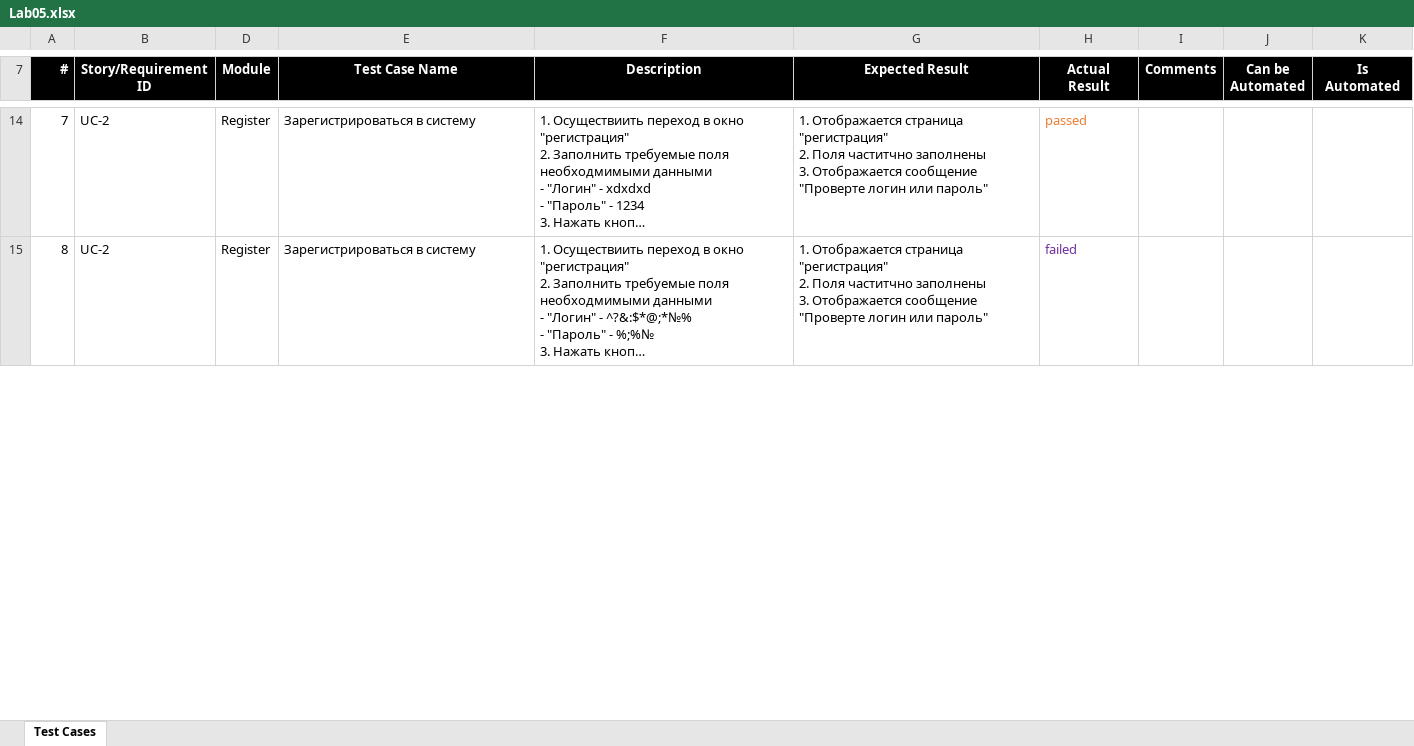
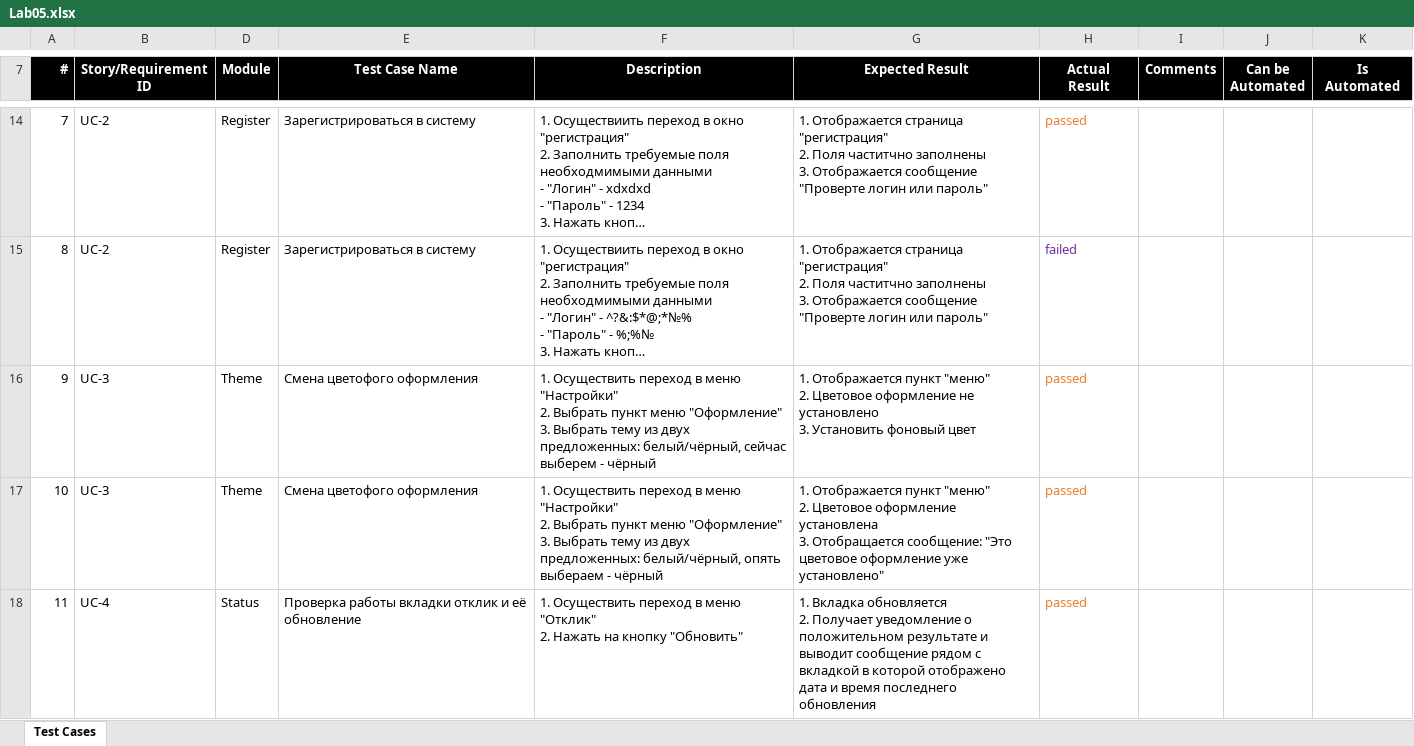
Before and after one commit to snglrtycrvtureofspce/software-testing, an Excel workbook: Labs/Lab05/Lab05.xlsx, sheet Test Cases, drawn as a sheet; only a part is shown, gaps mark what is left out; long unchanged cells end in …; values as stored, in another font and other column widths than the file's, no borders; ↵ is a line break in a cell; the diff covers the shown part only; the diff names each change by its address in the sheet, - before the commit and + after, or states it on an @@ line.

```diff
--- a/Labs/Lab05/Lab05.xlsx (sheet Test Cases)
+++ b/Labs/Lab05/Lab05.xlsx (sheet Test Cases)
+row 16: 9 | UC-3 | Theme | Смена цветофого оформления | 1. Осуществить переход в меню "Настройки" ↵ 2. Выбрать пункт меню "Оформление" ↵ 3. Выбрать тему из двух предложенных: белый/чёрный, сейчас выберем - чёрный | 1. Отображается пункт "меню" ↵ 2. Цветовое оформление не установлено ↵ 3. Установить фоновый цвет | passed
+row 17: 10 | UC-3 | Theme | Смена цветофого оформления | 1. Осуществить переход в меню "Настройки" ↵ 2. Выбрать пункт меню "Оформление" ↵ 3. Выбрать тему из двух предложенных: белый/чёрный, опять выбераем - чёрный | 1. Отображается пункт "меню" ↵ 2. Цветовое оформление установлена ↵ 3. Отобращается сообщение: "Это цветовое оформление уже установлено" | passed
+row 18: 11 | UC-4 | Status | Проверка работы вкладки отклик и её обновление | 1. Осуществить переход в меню "Отклик" ↵ 2. Нажать на кнопку "Обновить" | 1. Вкладка обновляется ↵ 2. Получает уведомление о положительном результате и выводит сообщение рядом с вкладкой в которой отображено дата и время последнего обновления | passed
```
Also changed, not shown: 3 added rows elsewhere in this sheet, Labs/Lab07/Lab07.xlsx.
